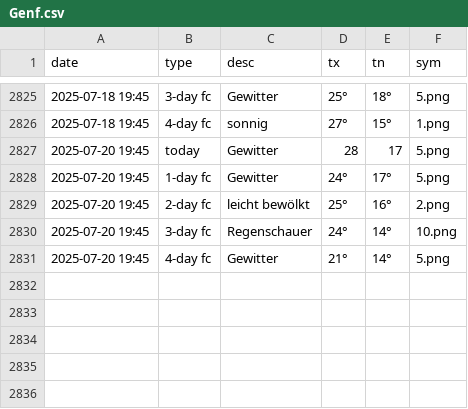
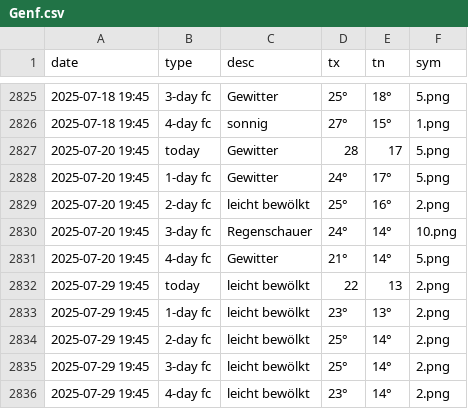
Before and after one commit to amannj/Scrapeo, a CSV file: data/Genf.csv, drawn as a sheet; only a part is shown, gaps mark what is left out; the diff names each change by its address in the sheet, - before the commit and + after, or states it on an @@ line.

```diff
--- a/data/Genf.csv
+++ b/data/Genf.csv
+row 2832: 2025-07-29 19:45 | today | leicht bewölkt | 22 | 13 | 2.png
+row 2833: 2025-07-29 19:45 | 1-day fc | leicht bewölkt | 23° | 13° | 2.png
+row 2834: 2025-07-29 19:45 | 2-day fc | leicht bewölkt | 25° | 14° | 2.png
+row 2835: 2025-07-29 19:45 | 3-day fc | leicht bewölkt | 25° | 14° | 2.png
+row 2836: 2025-07-29 19:45 | 4-day fc | leicht bewölkt | 23° | 14° | 2.png
```
Also changed, not shown: data/Basel.csv, data/Brig.csv, 6 other files.
